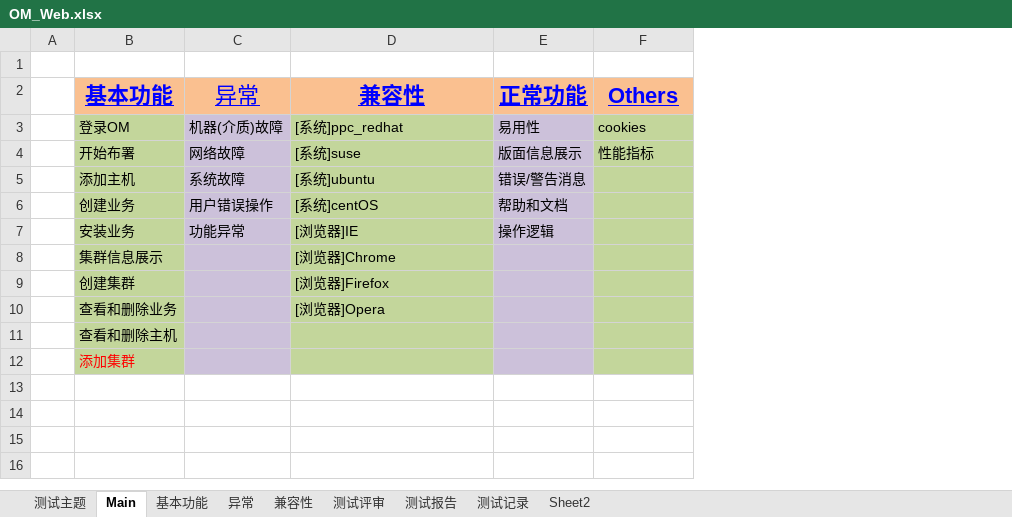
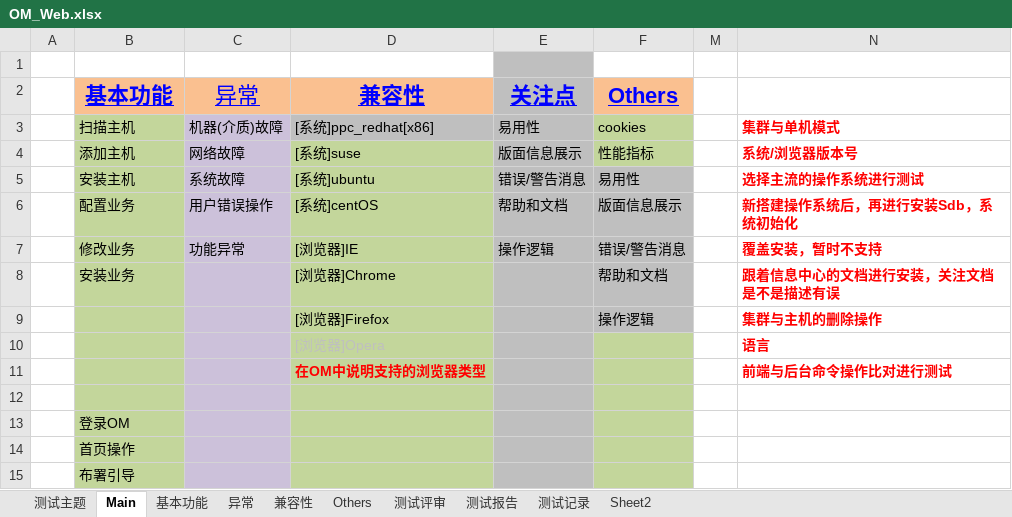
Before and after one commit to Vivian-hihi/SequoiaDB, an Excel workbook: testprocess/1-process/OM_test/OM_Web.xlsx, sheet Main, drawn as a sheet; values as stored, in another font and other column widths than the file's, no borders; removed rows and columns are numbered as before the commit, all else as after; the diff names each change by its address in the sheet, - before the commit and + after, or states it on an @@ line.

```diff
--- a/testprocess/1-process/OM_test/OM_Web.xlsx (sheet Main)
+++ b/testprocess/1-process/OM_test/OM_Web.xlsx (sheet Main)
+sheet tab: Others
+column M, empty
+column N, rows 3-7: 集群与单机模式 | 系统/浏览器版本号 | 选择主流的操作系统进行测试 | 新搭建操作系统后，再进行安装Sdb，系统初始化 | 覆盖安装，暂时不支持
-E1 fill: none
+E1 fill: #BFBFBF
-E2: 正常功能
+E2: 关注点
-E2 fill: #FAC090
+E2 fill: #BFBFBF
-B3 (基本功能): 登录OM
+B3 (基本功能): 扫描主机
-D3 (兼容性): [系统]ppc_redhat
+D3 (兼容性): [系统]ppc_redhat[x86]
-D3 fill: #C3D69B
+D3 fill: #BFBFBF
-E3:E7 fill: #CCC1DA
+E3:E7 fill: #BFBFBF
-B4 (基本功能): 开始布署
+B4 (基本功能): 添加主机
-B5 (基本功能): 添加主机
+B5 (基本功能): 安装主机
-F5 (Others): (empty)
+F5 (Others): 易用性
-F5:F7 fill: #C3D69B
+F5:F7 fill: #BFBFBF
-B6 (基本功能): 创建业务
+B6 (基本功能): 配置业务
-F6 (Others): (empty)
+F6 (Others): 版面信息展示
-B7 (基本功能): 安装业务
+B7 (基本功能): 修改业务
-F7 (Others): (empty)
+F7 (Others): 错误/警告消息
-row 8:  | 集群信息展示 |  | [浏览器]Chrome
-row 9:  | 创建集群 |  | [浏览器]Firefox
+row 8:  | 安装业务 |  | [浏览器]Chrome |  | 帮助和文档 |  | 跟着信息中心的文档进行安装，关注文档是不是描述有误
+row 9:  |  |  | [浏览器]Firefox |  | 操作逻辑 |  | 集群与主机的删除操作
+row 10:  |  |  | [浏览器]Opera |  |  |  | 语言
+row 11:  |  |  | 在OM中说明支持的浏览器类型 |  |  |  | 前端与后台命令操作比对进行测试
-row 12:  | 查看和删除业务 |  | [浏览器]Opera
+row 12: (empty)
-E12:E14 fill: #CCC1DA
+E12:E14 fill: #BFBFBF
-B13 (基本功能): 查看和删除主机
+B13 (基本功能): 登录OM
-B14 (基本功能): 添加集群
+B14 (基本功能): 首页操作
-B14 text colour: #FF0000
+B14 text colour: black
+row 15:  | 布署引导
```
Also changed, not shown: sheet 基本功能, sheet 异常, sheet 兼容性, hidden cells.
